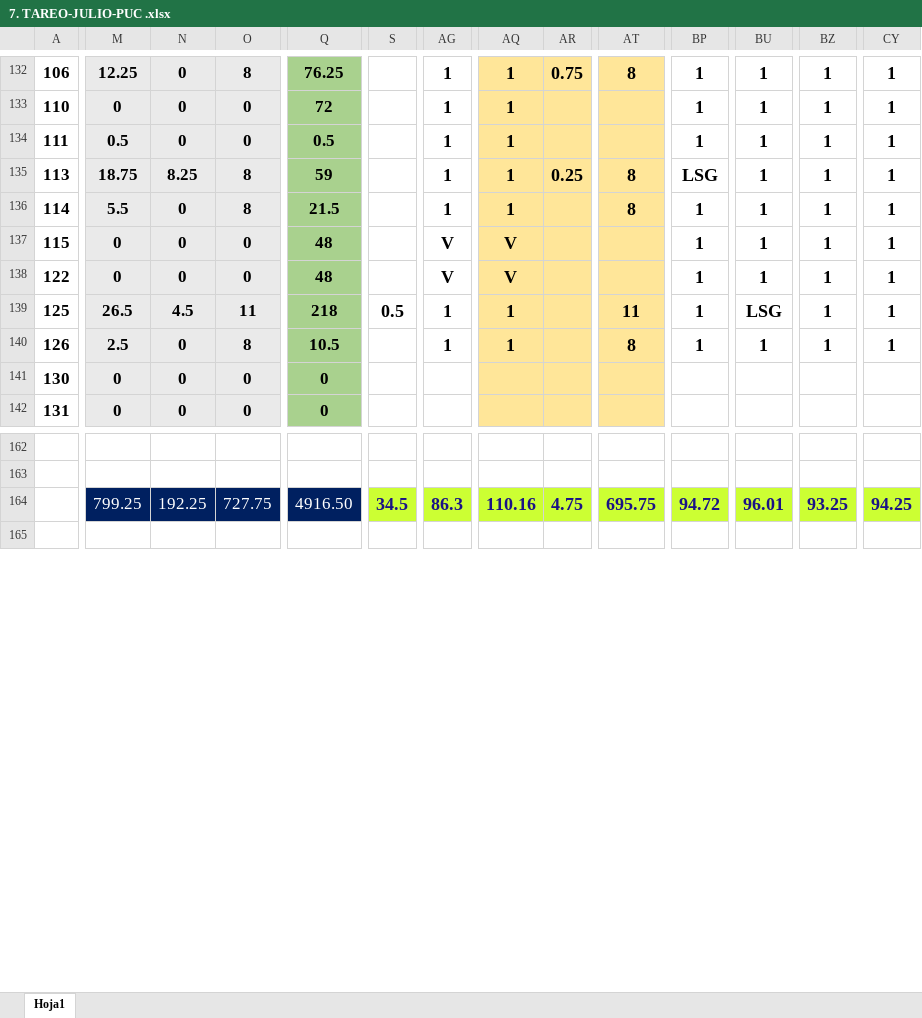
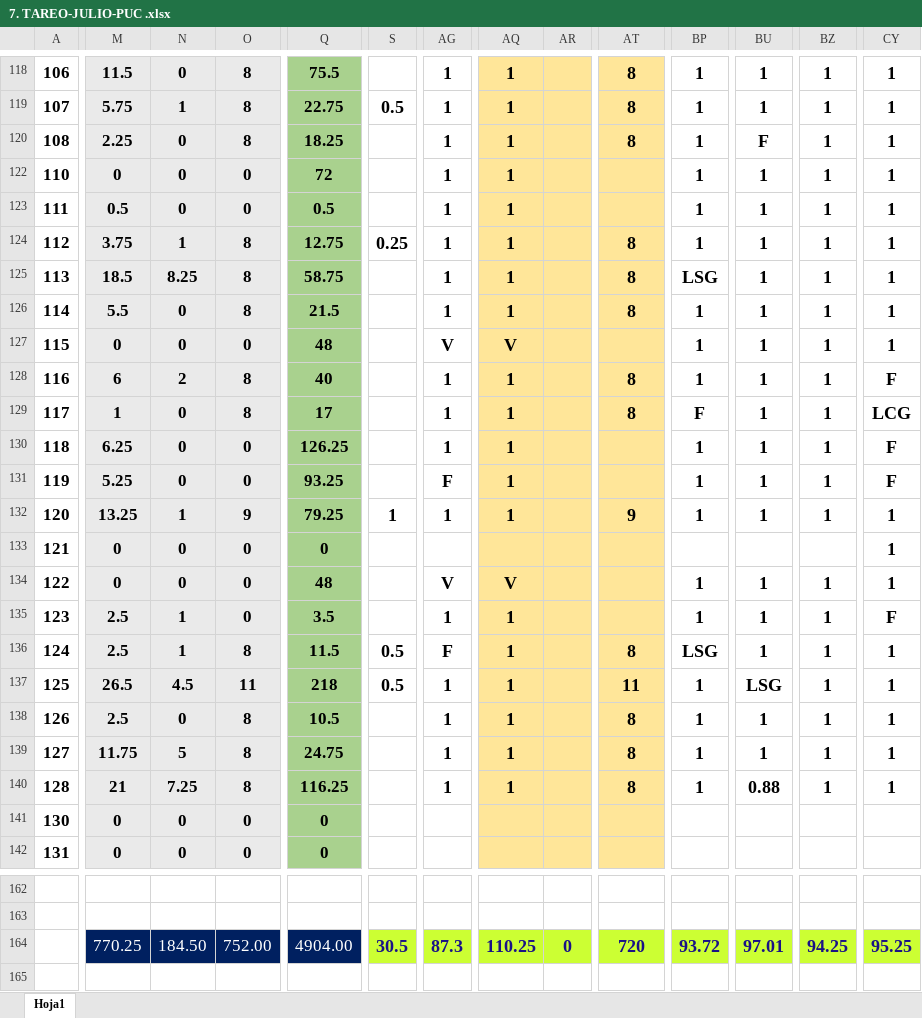
Before and after one commit to ChristopherPinedo/AKM-data, an Excel workbook: 1-CONTROL/2-TAREO/7. TAREO-JULIO-PUC .xlsx, sheet Hoja1, drawn as a sheet; only a part is shown, gaps mark what is left out; values as stored, in another font and other column widths than the file's, no borders; conditional formats not drawn; addresses are those after the commit; rows hold the shown columns only; the diff covers the shown part only; the diff names each change by its address in the sheet, - before the commit and + after, or states it on an @@ line.

```diff
--- a/1-CONTROL/2-TAREO/7. TAREO-JULIO-PUC .xlsx (sheet Hoja1)
+++ b/1-CONTROL/2-TAREO/7. TAREO-JULIO-PUC .xlsx (sheet Hoja1)
-M118: 12.25
+M118: 11.5
-Q118: 76.25
+Q118: 75.5
-AR118: 0.75
+AR118: (empty)
@@ row 73 moved to row 119: 107 @@
@@ row 30 moved to row 120: 108 @@
@@ row 94 moved to row 124: 112 @@
-M125: 18.75
+M125: 18.5
-Q125: 59
+Q125: 58.75
-AR125: 0.25
+AR125: (empty)
@@ row 39 moved to row 128: 116 @@
@@ row 74 moved to row 129: 117 @@
@@ row 75 moved to row 130: 118 @@
@@ row 19 moved to row 131: 119 @@
+row 132: 120 | 13.25 | 1 | 9 | 79.25 | 1 | 1 | 1 |  | 9 | 1 | 1 | 1 | 1
+row 133: 121 | 0 | 0 | 0 | 0 |  |  |  |  |  |  |  |  | 1
@@ row 55 moved to row 135: 123 @@
+row 136: 124 | 2.5 | 1 | 8 | 11.5 | 0.5 | F | 1 |  | 8 | LSG | 1 | 1 | 1
@@ row 78 moved to row 139: 127 @@
@@ row 92 moved to row 140: 128 @@
-M164: 799.25
+M164: 770.25
-N164: 192.25
+N164: 184.50
-O164: 727.75
+O164: 752.00
-Q164: 4916.50
+Q164: 4904.00
-S164: 34.5
+S164: 30.5
-AG164: 86.3
+AG164: 87.3
-AQ164: 110.16
+AQ164: 110.25
-AR164: 4.75
+AR164: 0
-AT164: 695.75
+AT164: 720
-BP164: 94.72
+BP164: 93.72
-BU164: 96.01
+BU164: 97.01
-BZ164: 93.25
+BZ164: 94.25
-CY164: 94.25
+CY164: 95.25
```
Also changed, not shown: 9 added rows, 12 removed rows, 49 moved rows, 14 hidden or unhidden rows, 44 edited cells and cell formats elsewhere in this sheet, formulas that keep their value, 1-CONTROL/2-TAREO/8. TAREO-AGOSTO-PUC.xlsx, 2 other files.
